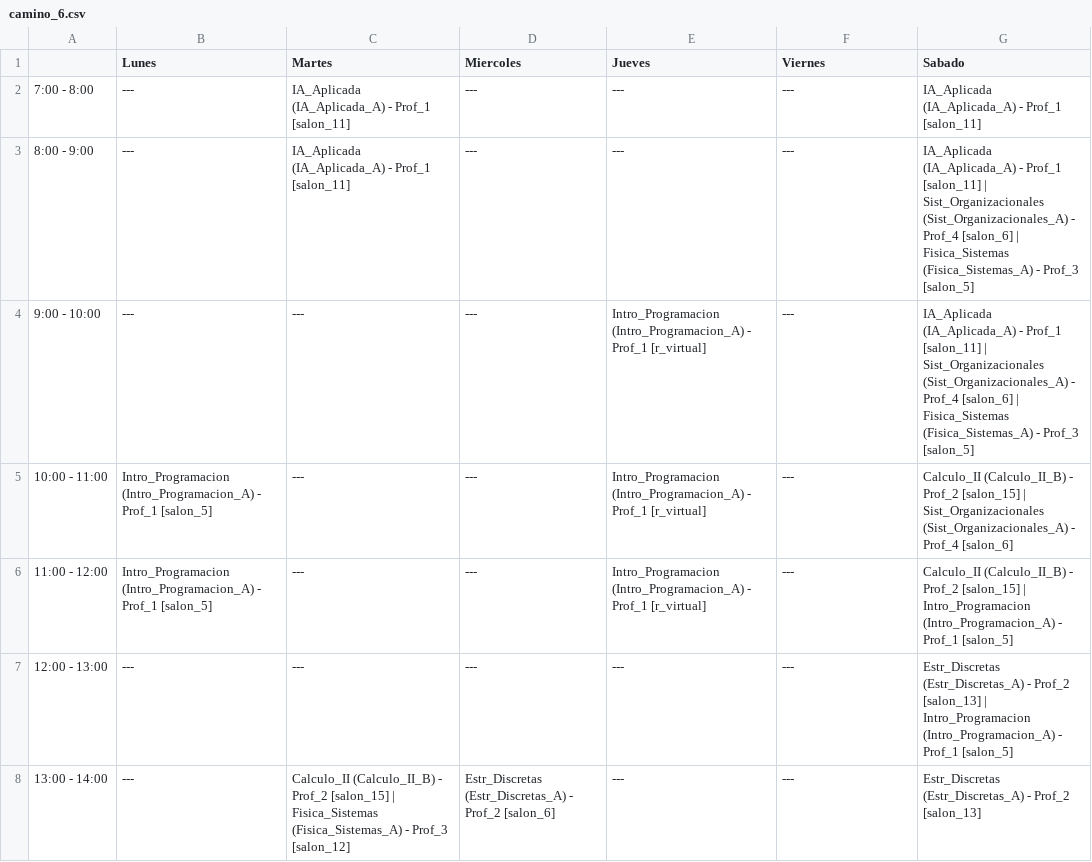
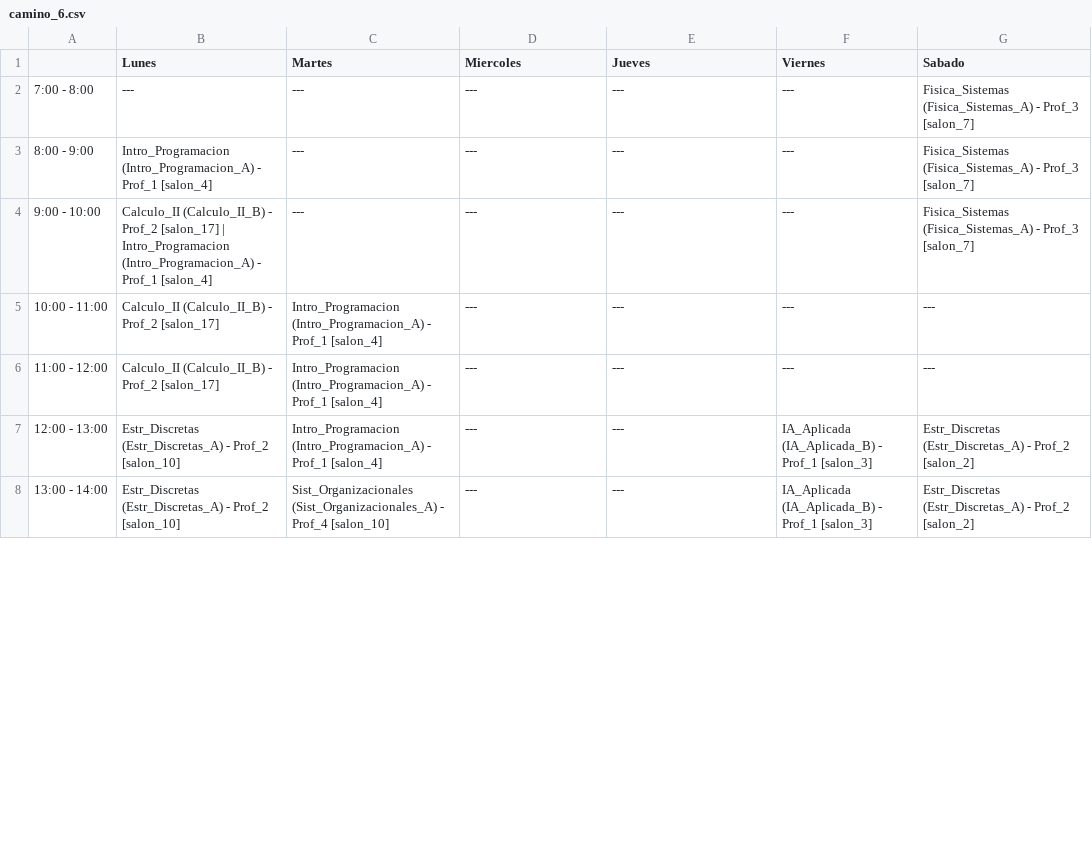
Before and after one commit to Marchitroll/uctp, a CSV file: horarios_pequena/GA/ciclo_Nivel_03/camino_6.csv, drawn as a sheet; only a part is shown; the diff covers the shown part only.

```diff
--- a/horarios_pequena/GA/ciclo_Nivel_03/camino_6.csv
+++ b/horarios_pequena/GA/ciclo_Nivel_03/camino_6.csv
@@ -1,8 +1,8 @@
 ,Lunes,Martes,Miercoles,Jueves,Viernes,Sabado
-7:00 - 8:00,---,IA_Aplicada (IA_Aplicada_A) - Prof_1 [salon_11],---,---,---,IA_Aplicada (IA_Aplicada_A) - Prof_1 [salon_11]
-8:00 - 9:00,---,IA_Aplicada (IA_Aplicada_A) - Prof_1 [salon_11],---,---,---,IA_Aplicada (IA_Aplicada_A) - Prof_1 [salon_11] | Sist_Organizacionales (Sist_Organizacionales_A) - Prof_4 [salon_6] | Fisica_Sistemas (Fisica_Sistemas_A) - Prof_3 [salon_5]
-9:00 - 10:00,---,---,---,Intro_Programacion (Intro_Programacion_A) - Prof_1 [r_virtual],---,IA_Aplicada (IA_Aplicada_A) - Prof_1 [salon_11] | Sist_Organizacionales (Sist_Organizacionales_A) - Prof_4 [salon_6] | Fisica_Sistemas (Fisica_Sistemas_A) - Prof_3 [salon_5]
-10:00 - 11:00,Intro_Programacion (Intro_Programacion_A) - Prof_1 [salon_5],---,---,Intro_Programacion (Intro_Programacion_A) - Prof_1 [r_virtual],---,Calculo_II (Calculo_II_B) - Prof_2 [salon_15] | Sist_Organizacionales (Sist_Organizacionales_A) - Prof_4 [salon_6]
-11:00 - 12:00,Intro_Programacion (Intro_Programacion_A) - Prof_1 [salon_5],---,---,Intro_Programacion (Intro_Programacion_A) - Prof_1 [r_virtual],---,Calculo_II (Calculo_II_B) - Prof_2 [salon_15] | Intro_Programacion (Intro_Programacion_A) - Prof_1 [salon_5]
-12:00 - 13:00,---,---,---,---,---,Estr_Discretas (Estr_Discretas_A) - Prof_2 [salon_13] | Intro_Programacion (Intro_Programacion_A) - Prof_1 [salon_5]
-13:00 - 14:00,---,Calculo_II (Calculo_II_B) - Prof_2 [salon_15] | Fisica_Sistemas (Fisica_Sistemas_A) - Prof_3 [salon_12],Estr_Discretas (Estr_Discretas_A) - Prof_2 [salon_6],---,---,Estr_Discretas (Estr_Discretas_A) - Prof_2 [salon_13]
+7:00 - 8:00,---,---,---,---,---,Fisica_Sistemas (Fisica_Sistemas_A) - Prof_3 [salon_7]
+8:00 - 9:00,Intro_Programacion (Intro_Programacion_A) - Prof_1 [salon_4],---,---,---,---,Fisica_Sistemas (Fisica_Sistemas_A) - Prof_3 [salon_7]
+9:00 - 10:00,Calculo_II (Calculo_II_B) - Prof_2 [salon_17] | Intro_Programacion (Intro_Programacion_A) - Prof_1 [salon_4],---,---,---,---,Fisica_Sistemas (Fisica_Sistemas_A) - Prof_3 [salon_7]
+10:00 - 11:00,Calculo_II (Calculo_II_B) - Prof_2 [salon_17],Intro_Programacion (Intro_Programacion_A) - Prof_1 [salon_4],---,---,---,---
+11:00 - 12:00,Calculo_II (Calculo_II_B) - Prof_2 [salon_17],Intro_Programacion (Intro_Programacion_A) - Prof_1 [salon_4],---,---,---,---
+12:00 - 13:00,Estr_Discretas (Estr_Discretas_A) - Prof_2 [salon_10],Intro_Programacion (Intro_Programacion_A) - Prof_1 [salon_4],---,---,IA_Aplicada (IA_Aplicada_B) - Prof_1 [salon_3],Estr_Discretas (Estr_Discretas_A) - Prof_2 [salon_2]
+13:00 - 14:00,Estr_Discretas (Estr_Discretas_A) - Prof_2 [salon_10],Sist_Organizacionales (Sist_Organizacionales_A) - Prof_4 [salon_10],---,---,IA_Aplicada (IA_Aplicada_B) - Prof_1 [salon_3],Estr_Discretas (Estr_Discretas_A) - Prof_2 [salon_2]
```
Also changed, not shown: 19 edited cells elsewhere in this file, horarios_pequena/GA/ciclo_Nivel_03/camino_1.csv, horarios_pequena/GA/ciclo_Nivel_03/camino_5.csv, 6 other files.
